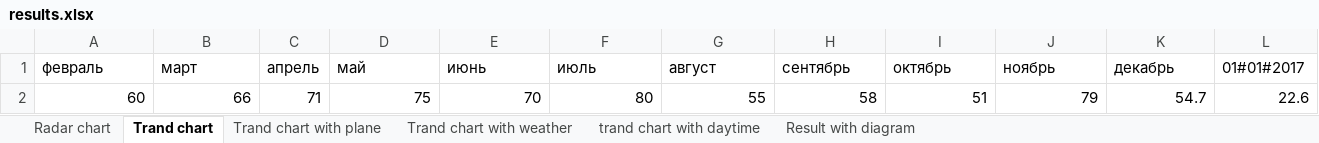
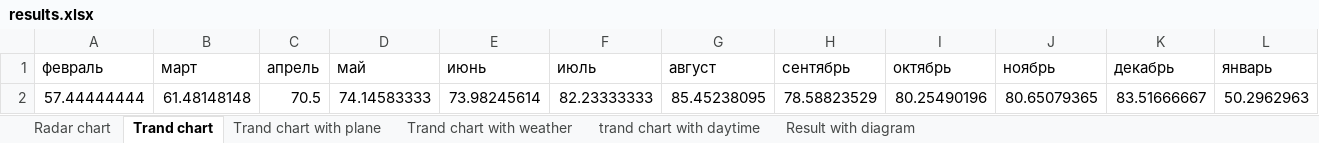
Before and after one commit to kayashik/GTeam_Hack, an Excel workbook: Day 2/results.xlsx, sheet Trand chart, drawn as a sheet; values as stored, in another font and other column widths than the file's, no borders; table styles not drawn; removed rows and columns are numbered as before the commit, all else as after; the diff names each change by its address in the sheet, - before the commit and + after, or states it on an @@ line.

```diff
--- a/Day 2/results.xlsx (sheet Trand chart)
+++ b/Day 2/results.xlsx (sheet Trand chart)
-L1: 01#01#2017
+L1: январь
-row 2: 60 | 66 | 71 | 75 | 70 | 80 | 55 | 58 | 51 | 79 | 54.7 | 22.6
+row 2: 57.44444444 | 61.48148148 | 70.5 | 74.14583333 | 73.98245614 | 82.23333333 | 85.45238095 | 78.58823529 | 80.25490196 | 80.65079365 | 83.51666667 | 50.2962963
```
Also changed, not shown: sheet trand chart with daytime, sheet Trand chart with plane, sheet Trand chart with weather, sheet Radar chart, sheet Result with diagram, charts or pictures, Day 2/data.xlsx, 10 other files.
